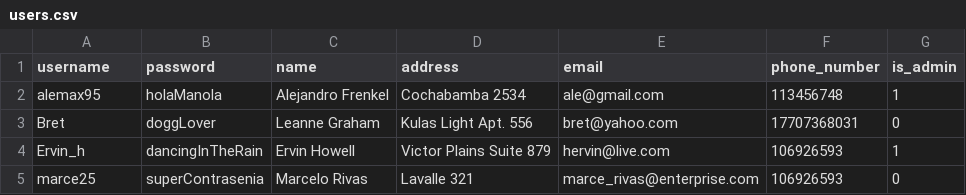
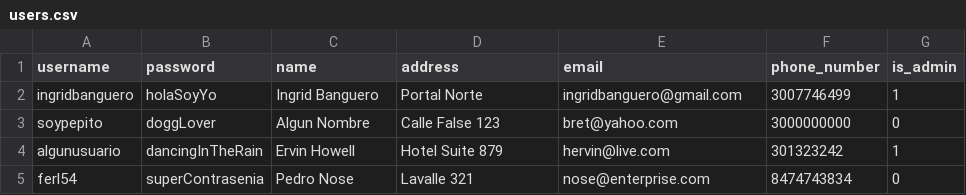
Before and after one commit to ingridbanguero/Proyecto---Delilah-Resto, a CSV file: database/datasets/users.csv, drawn as a sheet.

```diff
--- a/database/datasets/users.csv
+++ b/database/datasets/users.csv
@@ -1,5 +1,5 @@
 username,password,name,address,email,phone_number,is_admin
-alemax95,holaManola,Alejandro Frenkel,Cochabamba 2534,ale@gmail.com,113456748,1
-Bret,doggLover,Leanne Graham, Kulas Light Apt. 556,bret@yahoo.com,17707368031,0
-Ervin_h,dancingInTheRain,Ervin Howell, Victor Plains Suite 879,hervin@live.com,106926593,1
-marce25,superContrasenia,Marcelo Rivas,Lavalle 321,marce_rivas@enterprise.com,106926593,0
+ingridbanguero,holaSoyYo,Ingrid Banguero,Portal Norte,ingridbanguero@gmail.com,3007746499,1
+soypepito,doggLover,Algun Nombre, Calle False 123,bret@yahoo.com,3000000000,0
+algunusuario,dancingInTheRain,Ervin Howell, Hotel Suite 879,hervin@live.com,301323242,1
+ferl54,superContrasenia,Pedro Nose,Lavalle 321,nose@enterprise.com,8474743834,0
```
Also changed, not shown: database/datasets/products.csv, 5 other files.
